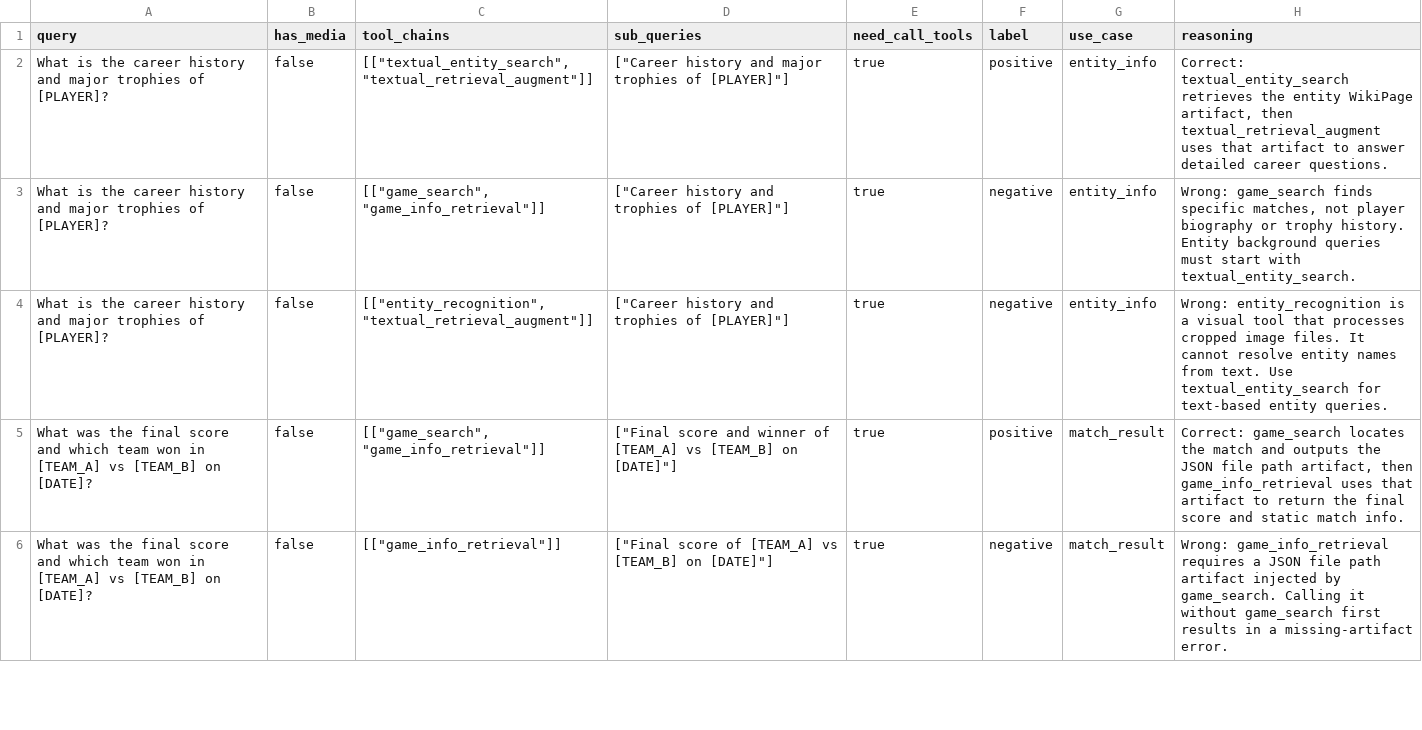
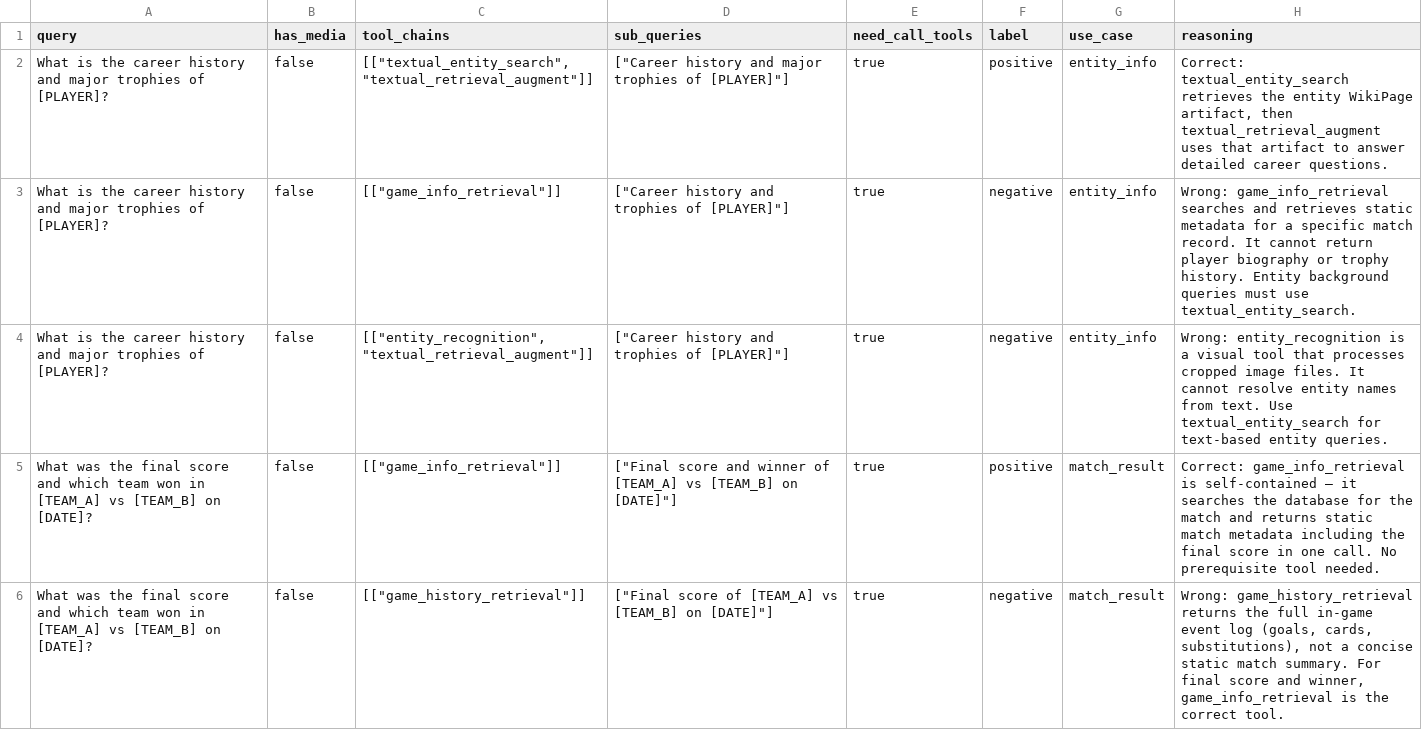
Before and after one commit to DANGKHOIk22/FinalProject, a CSV file: scripts/planning_fewshot_examples.csv, drawn as a sheet; only a part is shown; the diff covers the shown part only.

```diff
--- a/scripts/planning_fewshot_examples.csv
+++ b/scripts/planning_fewshot_examples.csv
@@ -2,5 +2,5 @@ query,has_media,tool_chains,sub_queries,need_call_tools,label,use_case,reasoning
 "What is the career history and major trophies of [PLAYER]?",false,"[[""textual_entity_search"", ""textual_retrieval_augment""]]","[""Career history and major trophies of [PLAYER]""]",true,positive,entity_info,"Correct: textual_entity_search retrieves the entity WikiPage artifact, then textual_retrieval_augment uses that artifact to answer detailed career questions."
-"What is the career history and major trophies of [PLAYER]?",false,"[[""game_search"", ""game_info_retrieval""]]","[""Career history and trophies of [PLAYER]""]",true,negative,entity_info,"Wrong: game_search finds specific matches, not player biography or trophy history. Entity background queries must start with textual_entity_search."
+"What is the career history and major trophies of [PLAYER]?",false,"[[""game_info_retrieval""]]","[""Career history and trophies of [PLAYER]""]",true,negative,entity_info,"Wrong: game_info_retrieval searches and retrieves static metadata for a specific match record. It cannot return player biography or trophy history. Entity background queries must use textual_entity_search."
 "What is the career history and major trophies of [PLAYER]?",false,"[[""entity_recognition"", ""textual_retrieval_augment""]]","[""Career history and trophies of [PLAYER]""]",true,negative,entity_info,"Wrong: entity_recognition is a visual tool that processes cropped image files. It cannot resolve entity names from text. Use textual_entity_search for text-based entity queries."
-"What was the final score and which team won in [TEAM_A] vs [TEAM_B] on [DATE]?",false,"[[""game_search"", ""game_info_retrieval""]]","[""Final score and winner of [TEAM_A] vs [TEAM_B] on [DATE]""]",true,positive,match_result,"Correct: game_search locates the match and outputs the JSON file path artifact, then game_info_retrieval uses that artifact to return the final score and static match info."
-"What was the final score and which team won in [TEAM_A] vs [TEAM_B] on [DATE]?",false,"[[""game_info_retrieval""]]","[""Final score of [TEAM_A] vs [TEAM_B] on [DATE]""]",true,negative,match_result,"Wrong: game_info_retrieval requires a JSON file path artifact injected by game_search. Calling it without game_search first results in a missing-artifact error."
+"What was the final score and which team won in [TEAM_A] vs [TEAM_B] on [DATE]?",false,"[[""game_info_retrieval""]]","[""Final score and winner of [TEAM_A] vs [TEAM_B] on [DATE]""]",true,positive,match_result,"Correct: game_info_retrieval is self-contained — it searches the database for the match and returns static match metadata including the final score in one call. No prerequisite tool needed."
+"What was the final score and which team won in [TEAM_A] vs [TEAM_B] on [DATE]?",false,"[[""game_history_retrieval""]]","[""Final score of [TEAM_A] vs [TEAM_B] on [DATE]""]",true,negative,match_result,"Wrong: game_history_retrieval returns the full in-game event log (goals, cards, substitutions), not a concise static match summary. For final score and winner, game_info_retrieval is the correct tool."
```
Also changed, not shown: 73 edited cells elsewhere in this file, 21 other files.
